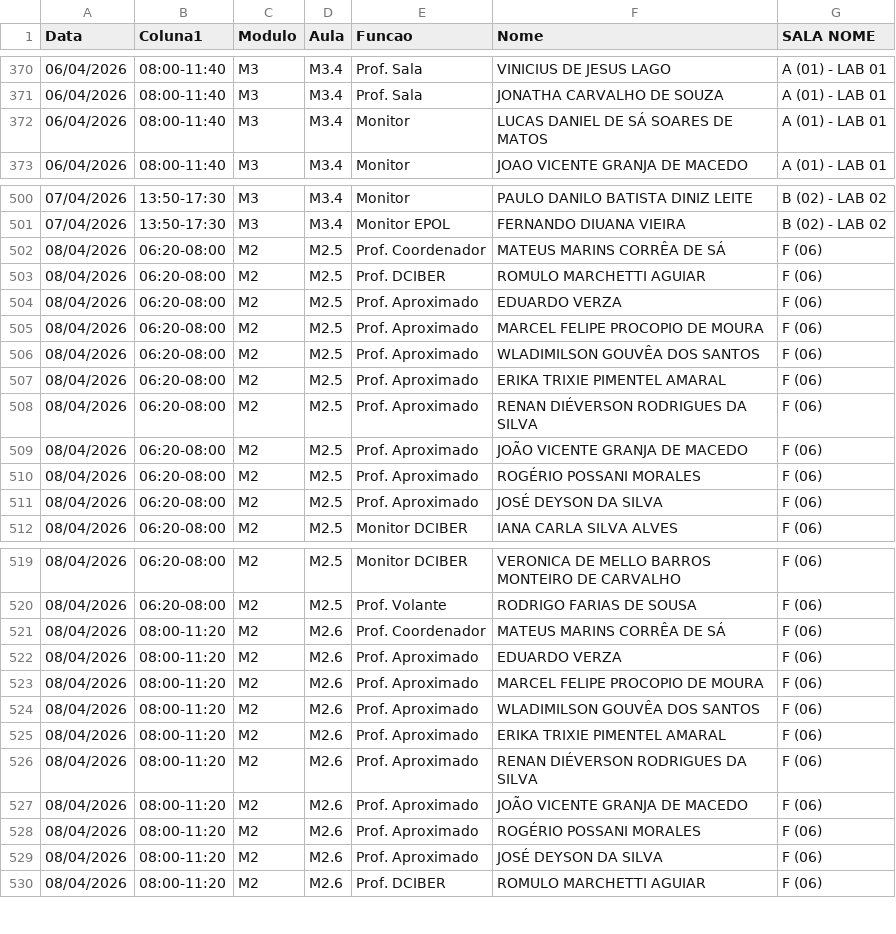
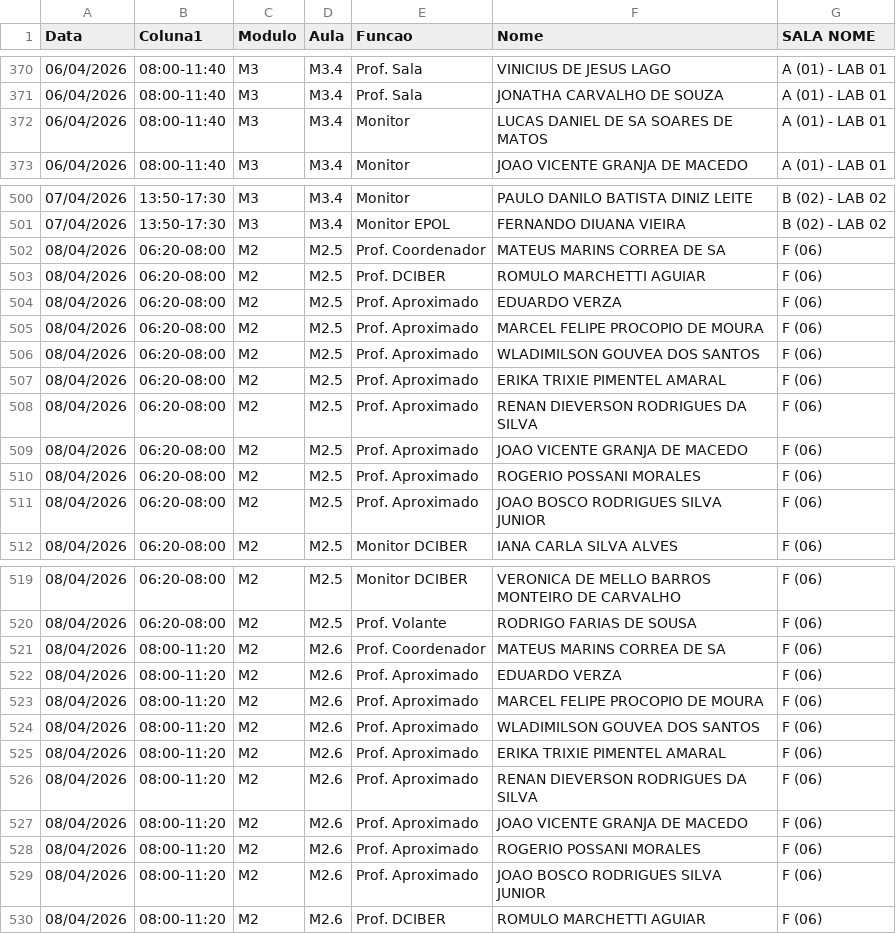
Before and after one commit to marcelmfpm-ai/painel-professores-2, a CSV file: escalas.csv, drawn as a sheet; only a part is shown, gaps mark what is left out; the diff covers the shown part only.

Commit message:
Add files via upload

```diff
--- a/escalas.csv
+++ b/escalas.csv
@@ -371,3 +371,3 @@ Data;Coluna1;Modulo;Aula;Funcao;Nome;SALA NOME
 06/04/2026;08:00-11:40;M3;M3.4;Prof. Sala;JONATHA CARVALHO DE SOUZA;A (01) - LAB 01
-06/04/2026;08:00-11:40;M3;M3.4;Monitor;LUCAS DANIEL DE SÁ SOARES DE MATOS;A (01) - LAB 01
+06/04/2026;08:00-11:40;M3;M3.4;Monitor;LUCAS DANIEL DE SA SOARES DE MATOS;A (01) - LAB 01
 06/04/2026;08:00-11:40;M3;M3.4;Monitor;JOAO VICENTE GRANJA DE MACEDO;A (01) - LAB 01
@@ -501,3 +501,3 @@ Data;Coluna1;Modulo;Aula;Funcao;Nome;SALA NOME
 07/04/2026;13:50-17:30;M3;M3.4;Monitor EPOL;FERNANDO DIUANA VIEIRA;B (02) - LAB 02
-08/04/2026;06:20-08:00;M2;M2.5;Prof. Coordenador;MATEUS MARINS CORRÊA DE SÁ;F (06)
+08/04/2026;06:20-08:00;M2;M2.5;Prof. Coordenador;MATEUS MARINS CORREA DE SA;F (06)
 08/04/2026;06:20-08:00;M2;M2.5;Prof. DCIBER;ROMULO MARCHETTI AGUIAR;F (06)
@@ -505,8 +505,8 @@ Data;Coluna1;Modulo;Aula;Funcao;Nome;SALA NOME
 08/04/2026;06:20-08:00;M2;M2.5;Prof. Aproximado;MARCEL FELIPE PROCOPIO DE MOURA;F (06)
-08/04/2026;06:20-08:00;M2;M2.5;Prof. Aproximado;WLADIMILSON GOUVÊA DOS SANTOS;F (06)
+08/04/2026;06:20-08:00;M2;M2.5;Prof. Aproximado;WLADIMILSON GOUVEA DOS SANTOS;F (06)
 08/04/2026;06:20-08:00;M2;M2.5;Prof. Aproximado;ERIKA TRIXIE PIMENTEL AMARAL;F (06)
-08/04/2026;06:20-08:00;M2;M2.5;Prof. Aproximado;RENAN DIÉVERSON RODRIGUES DA SILVA;F (06)
-08/04/2026;06:20-08:00;M2;M2.5;Prof. Aproximado;JOÃO VICENTE GRANJA DE MACEDO;F (06)
-08/04/2026;06:20-08:00;M2;M2.5;Prof. Aproximado;ROGÉRIO POSSANI MORALES;F (06)
-08/04/2026;06:20-08:00;M2;M2.5;Prof. Aproximado;JOSÉ DEYSON DA SILVA;F (06)
+08/04/2026;06:20-08:00;M2;M2.5;Prof. Aproximado;RENAN DIEVERSON RODRIGUES DA SILVA;F (06)
+08/04/2026;06:20-08:00;M2;M2.5;Prof. Aproximado;JOAO VICENTE GRANJA DE MACEDO;F (06)
+08/04/2026;06:20-08:00;M2;M2.5;Prof. Aproximado;ROGERIO POSSANI MORALES;F (06)
+08/04/2026;06:20-08:00;M2;M2.5;Prof. Aproximado;JOAO BOSCO RODRIGUES SILVA JUNIOR;F (06)
 08/04/2026;06:20-08:00;M2;M2.5;Monitor DCIBER;IANA CARLA SILVA ALVES;F (06)
@@ -520,11 +520,11 @@ Data;Coluna1;Modulo;Aula;Funcao;Nome;SALA NOME
 08/04/2026;06:20-08:00;M2;M2.5;Prof. Volante;RODRIGO FARIAS DE SOUSA;F (06)
-08/04/2026;08:00-11:20;M2;M2.6;Prof. Coordenador;MATEUS MARINS CORRÊA DE SÁ;F (06)
+08/04/2026;08:00-11:20;M2;M2.6;Prof. Coordenador;MATEUS MARINS CORREA DE SA;F (06)
 08/04/2026;08:00-11:20;M2;M2.6;Prof. Aproximado;EDUARDO VERZA;F (06)
 08/04/2026;08:00-11:20;M2;M2.6;Prof. Aproximado;MARCEL FELIPE PROCOPIO DE MOURA;F (06)
-08/04/2026;08:00-11:20;M2;M2.6;Prof. Aproximado;WLADIMILSON GOUVÊA DOS SANTOS;F (06)
+08/04/2026;08:00-11:20;M2;M2.6;Prof. Aproximado;WLADIMILSON GOUVEA DOS SANTOS;F (06)
 08/04/2026;08:00-11:20;M2;M2.6;Prof. Aproximado;ERIKA TRIXIE PIMENTEL AMARAL;F (06)
-08/04/2026;08:00-11:20;M2;M2.6;Prof. Aproximado;RENAN DIÉVERSON RODRIGUES DA SILVA;F (06)
-08/04/2026;08:00-11:20;M2;M2.6;Prof. Aproximado;JOÃO VICENTE GRANJA DE MACEDO;F (06)
-08/04/2026;08:00-11:20;M2;M2.6;Prof. Aproximado;ROGÉRIO POSSANI MORALES;F (06)
-08/04/2026;08:00-11:20;M2;M2.6;Prof. Aproximado;JOSÉ DEYSON DA SILVA;F (06)
+08/04/2026;08:00-11:20;M2;M2.6;Prof. Aproximado;RENAN DIEVERSON RODRIGUES DA SILVA;F (06)
+08/04/2026;08:00-11:20;M2;M2.6;Prof. Aproximado;JOAO VICENTE GRANJA DE MACEDO;F (06)
+08/04/2026;08:00-11:20;M2;M2.6;Prof. Aproximado;ROGERIO POSSANI MORALES;F (06)
+08/04/2026;08:00-11:20;M2;M2.6;Prof. Aproximado;JOAO BOSCO RODRIGUES SILVA JUNIOR;F (06)
 08/04/2026;08:00-11:20;M2;M2.6;Prof. DCIBER;ROMULO MARCHETTI AGUIAR;F (06)
```
Also changed, not shown: 25 edited cells elsewhere in this file.
